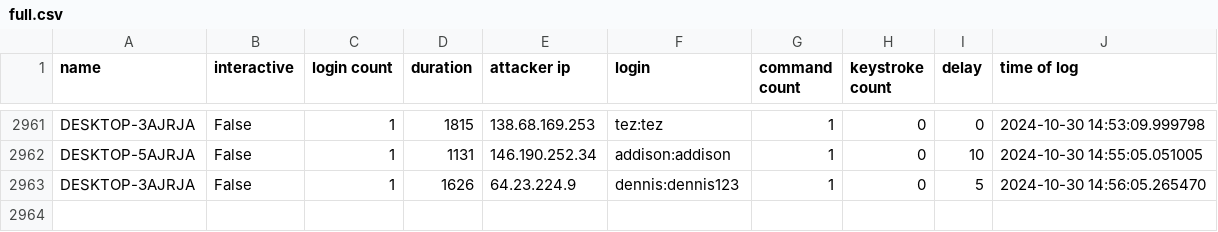
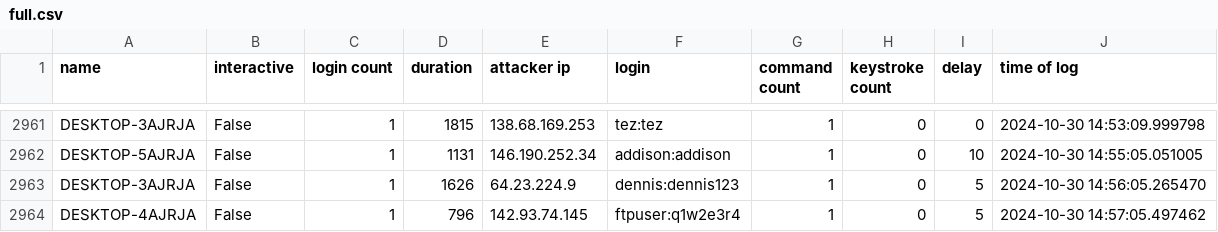
Before and after one commit to ryanfleming23/honeypot-group-1a, a CSV file: dat/full.csv, drawn as a sheet; only a part is shown, gaps mark what is left out.

Commit message:
auto commit Wed 30 Oct 2024 02:58:02 PM EDT

```diff
--- a/dat/full.csv
+++ b/dat/full.csv
@@ -2963 +2963,2 @@ DESKTOP-5AJRJA,False,1,1131,146.190.252.34,addison:addison,1,0,10,2024-10-30 14:
 DESKTOP-3AJRJA,False,1,1626,64.23.224.9,dennis:dennis123,1,0,5,2024-10-30 14:56:05.265470
+DESKTOP-4AJRJA,False,1,796,142.93.74.145,ftpuser:q1w2e3r4,1,0,5,2024-10-30 14:57:05.497462
```
